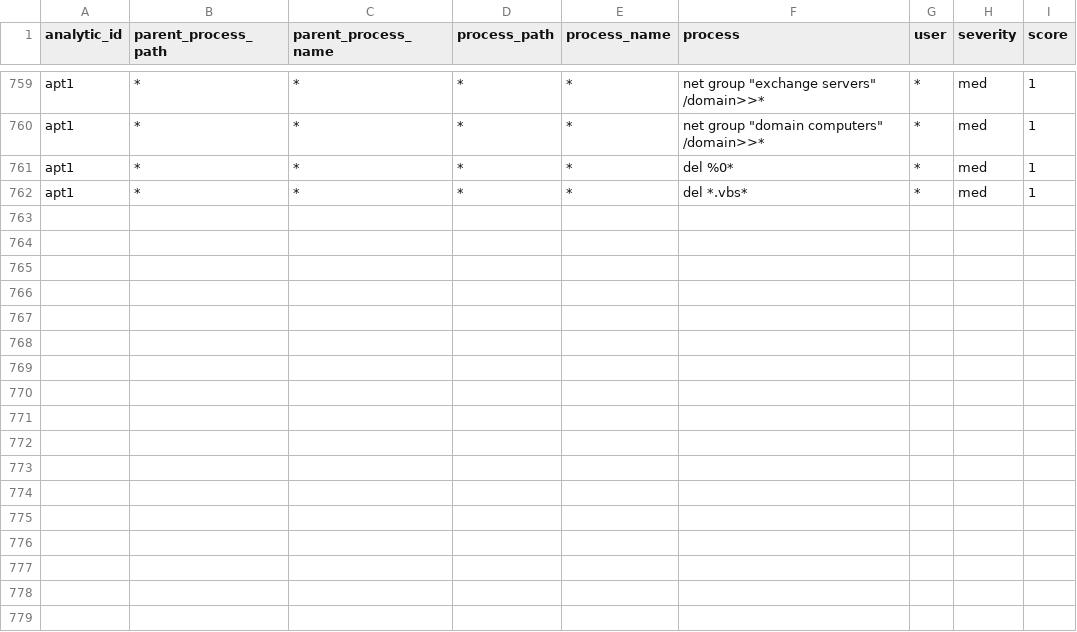
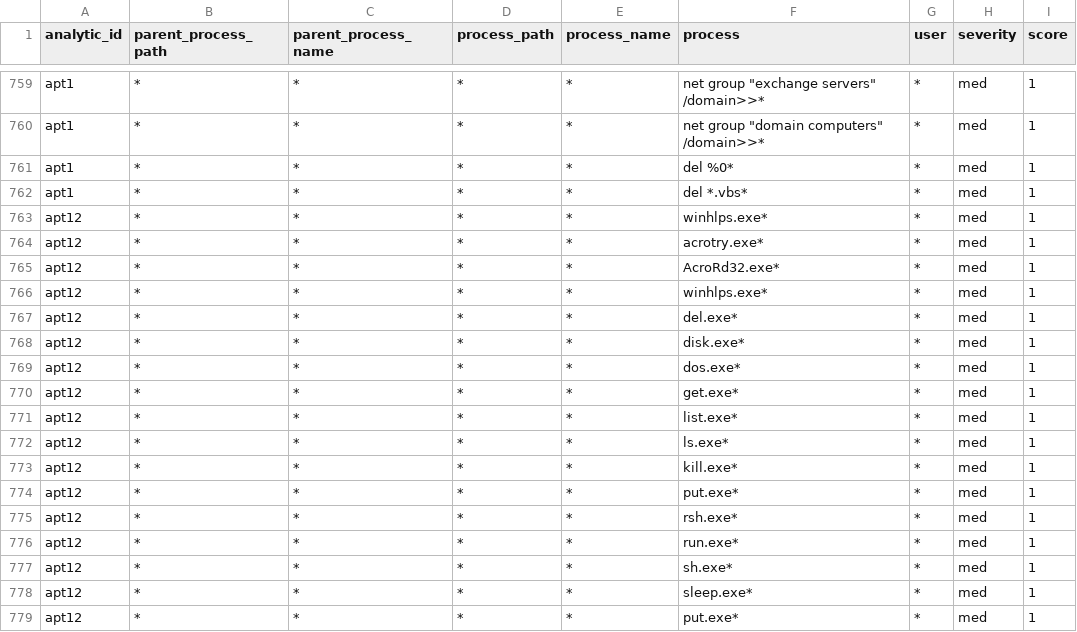
Before and after one commit to dwaynegeffroy/Windows-Authentication-Anomolies, a CSV file: lookups/process_detections.csv, drawn as a sheet; only a part is shown, gaps mark what is left out; the diff names each change by its address in the sheet, - before the commit and + after, or states it on an @@ line.

Commit message:
Update process_detections.csv

```diff
--- a/lookups/process_detections.csv
+++ b/lookups/process_detections.csv
+row 763: apt12 | * | * | * | * | winhlps.exe* | * | med | 1
+row 764: apt12 | * | * | * | * | acrotry.exe* | * | med | 1
+row 765: apt12 | * | * | * | * | AcroRd32.exe* | * | med | 1
+row 766: apt12 | * | * | * | * | winhlps.exe* | * | med | 1
+row 767: apt12 | * | * | * | * | del.exe* | * | med | 1
+row 768: apt12 | * | * | * | * | disk.exe* | * | med | 1
+row 769: apt12 | * | * | * | * | dos.exe* | * | med | 1
+row 770: apt12 | * | * | * | * | get.exe* | * | med | 1
+row 771: apt12 | * | * | * | * | list.exe* | * | med | 1
+row 772: apt12 | * | * | * | * | ls.exe* | * | med | 1
+row 773: apt12 | * | * | * | * | kill.exe* | * | med | 1
+row 774: apt12 | * | * | * | * | put.exe* | * | med | 1
+row 775: apt12 | * | * | * | * | rsh.exe* | * | med | 1
+row 776: apt12 | * | * | * | * | run.exe* | * | med | 1
+row 777: apt12 | * | * | * | * | sh.exe* | * | med | 1
+row 778: apt12 | * | * | * | * | sleep.exe* | * | med | 1
+row 779: apt12 | * | * | * | * | put.exe* | * | med | 1
```
